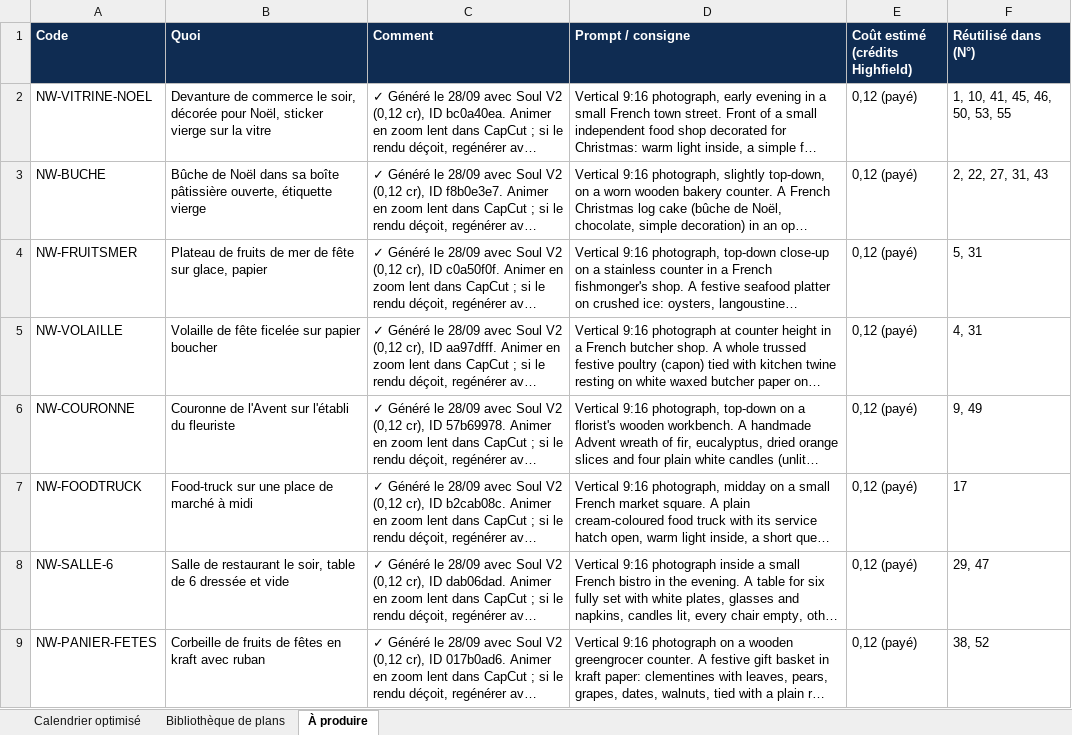
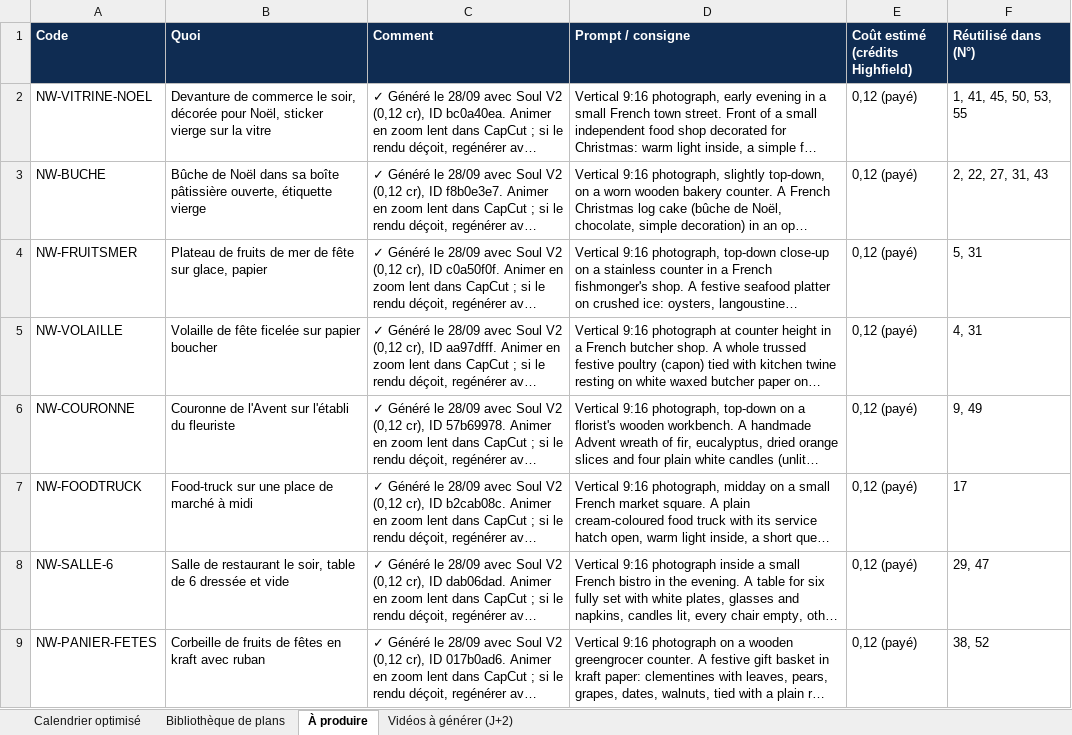
Before and after one commit to Talentine/chez-christophe, an Excel workbook: docs/dossier-production-novembre-2026.xlsx, sheet À produire, drawn as a sheet; only a part is shown; long unchanged cells end in …; values as stored, in another font and other column widths than the file's, no borders; the diff names each change by its address in the sheet, - before the commit and + after, or states it on an @@ line.

```diff
--- a/docs/dossier-production-novembre-2026.xlsx (sheet À produire)
+++ b/docs/dossier-production-novembre-2026.xlsx (sheet À produire)
+sheet tab: Vidéos à générer (J+2)
-F2 (Réutilisé dans (N°)): 1, 10, 41, 45, 46, 50, 53, 55
+F2 (Réutilisé dans (N°)): 1, 41, 45, 50, 53, 55
```
Also changed, not shown: sheet Bibliothèque de plans, sheet Calendrier optimisé.
